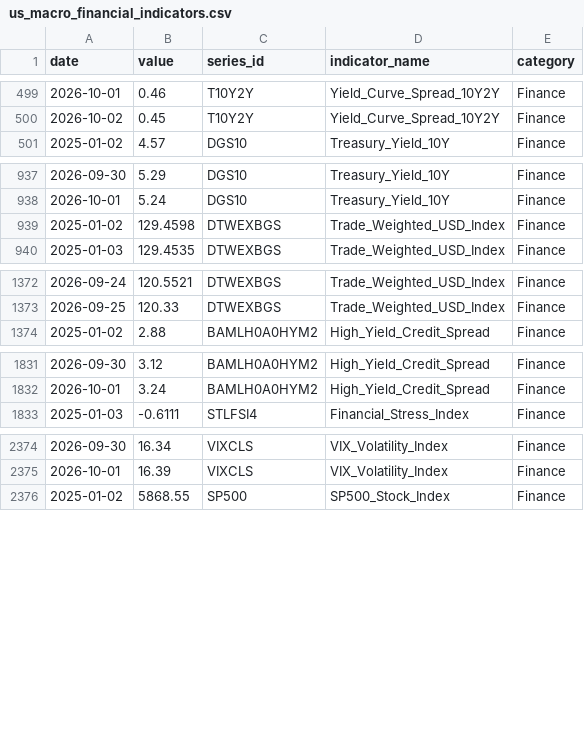
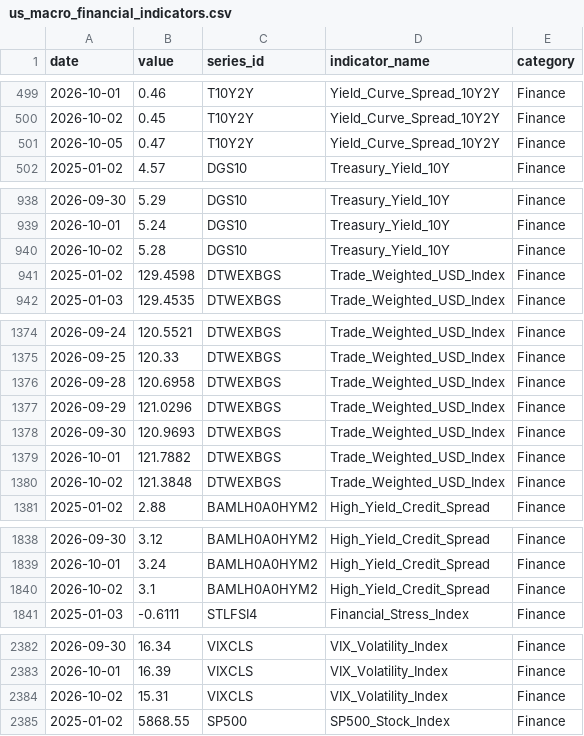
Before and after one commit to heartyhong2002-png/international-analysis, a CSV file: data/us_signals/us_macro_financial_indicators.csv, drawn as a sheet; only a part is shown, gaps mark what is left out; the diff covers the shown part only.

```diff
--- a/data/us_signals/us_macro_financial_indicators.csv
+++ b/data/us_signals/us_macro_financial_indicators.csv
@@ -500,2 +500,3 @@
 2026-10-02,0.45,T10Y2Y,Yield_Curve_Spread_10Y2Y,Finance
+2026-10-05,0.47,T10Y2Y,Yield_Curve_Spread_10Y2Y,Finance
 2025-01-02,4.57,DGS10,Treasury_Yield_10Y,Finance
@@ -938,2 +939,3 @@
 2026-10-01,5.24,DGS10,Treasury_Yield_10Y,Finance
+2026-10-02,5.28,DGS10,Treasury_Yield_10Y,Finance
 2025-01-02,129.4598,DTWEXBGS,Trade_Weighted_USD_Index,Finance
@@ -1373,2 +1375,7 @@
 2026-09-25,120.33,DTWEXBGS,Trade_Weighted_USD_Index,Finance
+2026-09-28,120.6958,DTWEXBGS,Trade_Weighted_USD_Index,Finance
+2026-09-29,121.0296,DTWEXBGS,Trade_Weighted_USD_Index,Finance
+2026-09-30,120.9693,DTWEXBGS,Trade_Weighted_USD_Index,Finance
+2026-10-01,121.7882,DTWEXBGS,Trade_Weighted_USD_Index,Finance
+2026-10-02,121.3848,DTWEXBGS,Trade_Weighted_USD_Index,Finance
 2025-01-02,2.88,BAMLH0A0HYM2,High_Yield_Credit_Spread,Finance
@@ -1832,2 +1839,3 @@
 2026-10-01,3.24,BAMLH0A0HYM2,High_Yield_Credit_Spread,Finance
+2026-10-02,3.1,BAMLH0A0HYM2,High_Yield_Credit_Spread,Finance
 2025-01-03,-0.6111,STLFSI4,Financial_Stress_Index,Finance
@@ -2375,2 +2383,3 @@
 2026-10-01,16.39,VIXCLS,VIX_Volatility_Index,Finance
+2026-10-02,15.31,VIXCLS,VIX_Volatility_Index,Finance
 2025-01-02,5868.55,SP500,SP500_Stock_Index,Finance
```
Also changed, not shown: 4 added rows and 22 edited cells elsewhere in this file, data/us_signals/us_diplomatic_statements.csv, 1 other file.
